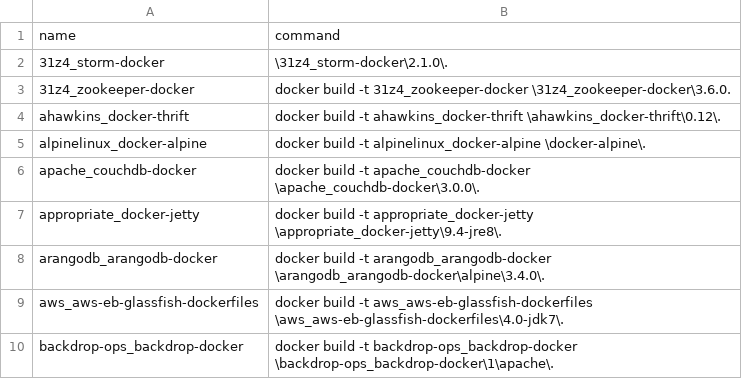
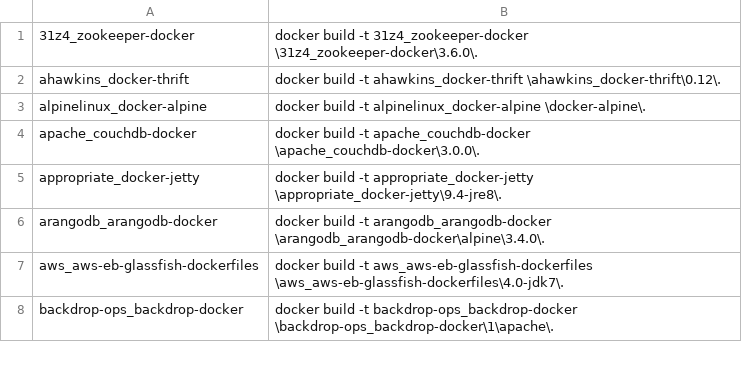
Before and after one commit to cicciog/JDockerController, a CSV file: input/DokerBuildImagesCmd.csv, drawn as a sheet; only a part is shown.

```diff
--- a/input/DokerBuildImagesCmd.csv
+++ b/input/DokerBuildImagesCmd.csv
@@ -1,4 +1,2 @@
-name ,command
-31z4_storm-docker,\31z4_storm-docker\2.1.0\.
-31z4_zookeeper-docker,docker build -t 31z4_zookeeper-docker \31z4_zookeeper-docker\3.6.0.
+31z4_zookeeper-docker,docker build -t 31z4_zookeeper-docker \31z4_zookeeper-docker\3.6.0\.
 ahawkins_docker-thrift,docker build -t ahawkins_docker-thrift \ahawkins_docker-thrift\0.12\.
```
Also changed, not shown: 45 other files.
